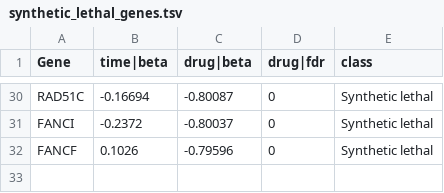
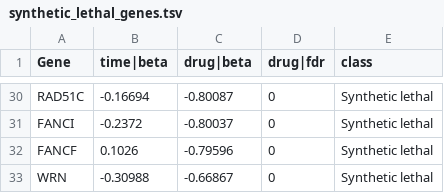
Before and after one commit to petemeng/MAGeCK-Tutorial, a TSV file: MAGeCK/repro/results/synthetic_lethal_genes.tsv, drawn as a sheet; only a part is shown, gaps mark what is left out; the diff names each change by its address in the sheet, - before the commit and + after, or states it on an @@ line.

```diff
--- a/MAGeCK/repro/results/synthetic_lethal_genes.tsv
+++ b/MAGeCK/repro/results/synthetic_lethal_genes.tsv
+row 33: WRN | -0.30988 | -0.66867 | 0 | Synthetic lethal
```
Also changed, not shown: MAGeCK/repro/results/resistance_genes.tsv, MAGeCK/repro/results/sl_go_bp.tsv, 46 other files.
